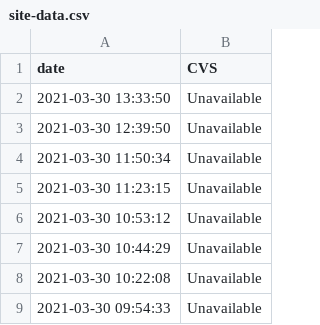
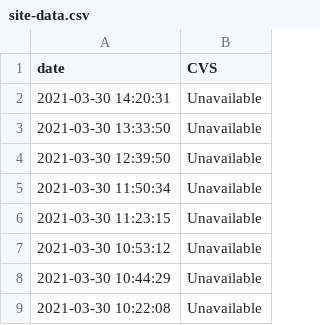
Before and after one commit to maynardj20/VaccineFinderMA, a CSV file: data/site-data.csv, drawn as a sheet; only a part is shown; the shorter side is filled out with more unchanged rows.

```diff
--- a/data/site-data.csv
+++ b/data/site-data.csv
@@ -1,2 +1,3 @@
 date,CVS
+2021-03-30 14:20:31,Unavailable
 2021-03-30 13:33:50,Unavailable
```
Also changed, not shown: 1 other file.
